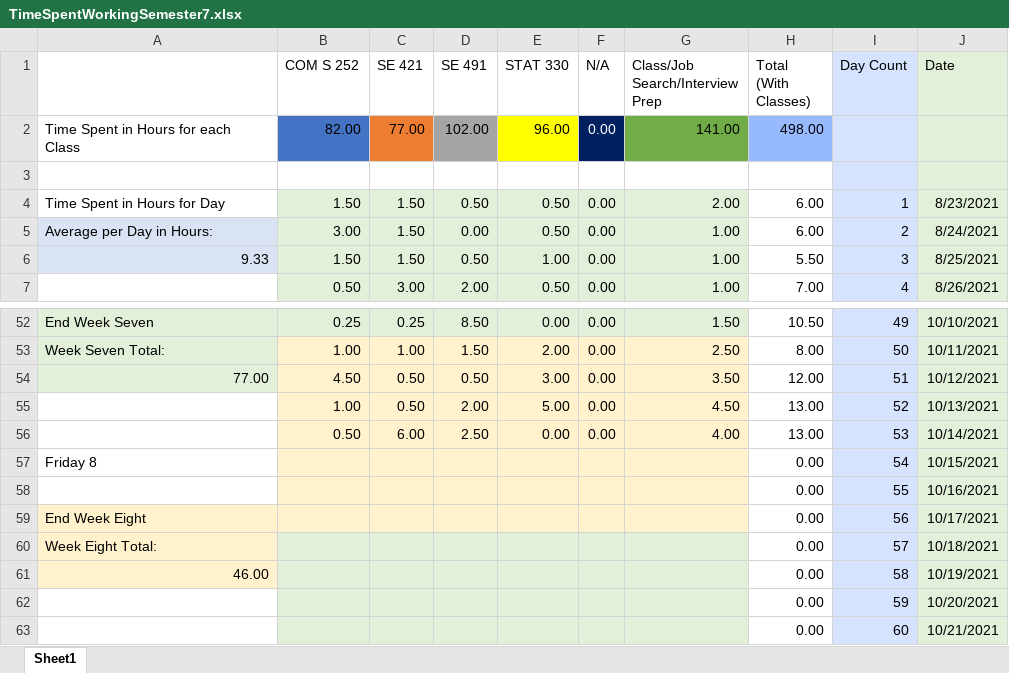
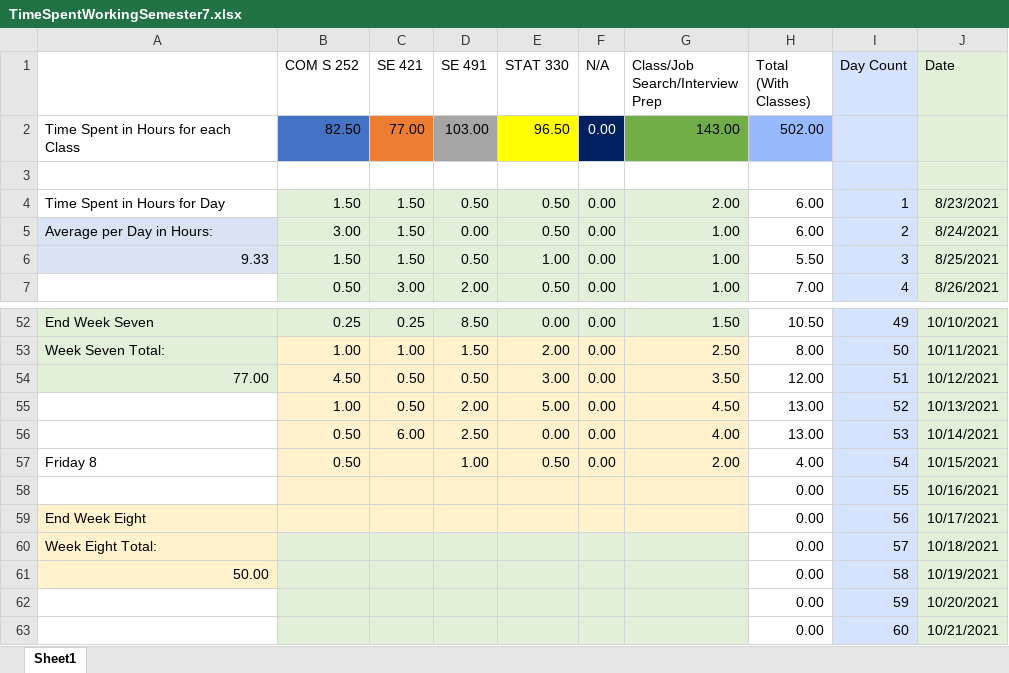
Before and after one commit to mghoskins/mghoskins-Data, an Excel workbook: CollegeSemesterWork/TimeSpentWorkingSemester7.xlsx, sheet Sheet1, drawn as a sheet; only a part is shown, gaps mark what is left out; values as stored, in another font and other column widths than the file's, no borders; charts and pictures and conditional formats not drawn; the diff names each change by its address in the sheet, - before the commit and + after, or states it on an @@ line.

Commit message:
Scheduling panik

```diff
--- a/CollegeSemesterWork/TimeSpentWorkingSemester7.xlsx (sheet Sheet1)
+++ b/CollegeSemesterWork/TimeSpentWorkingSemester7.xlsx (sheet Sheet1)
-B2 (COM S 252): 82.00
+B2 (COM S 252): 82.50
-D2 (SE 491): 102.00
+D2 (SE 491): 103.00
-E2 (STAT 330): 96.00
+E2 (STAT 330): 96.50
-G2 (Class/Job Search/Interview Prep): 141.00
+G2 (Class/Job Search/Interview Prep): 143.00
-H2 (Total (With Classes)): 498.00
+H2 (Total (With Classes)): 502.00
-B57 (COM S 252): (empty)
+B57 (COM S 252): 0.50
-D57 (SE 491): (empty)
+D57 (SE 491): 1.00
-E57 (STAT 330): (empty)
+E57 (STAT 330): 0.50
-F57 (N/A): (empty)
+F57 (N/A): 0.00
-G57 (Class/Job Search/Interview Prep): (empty)
+G57 (Class/Job Search/Interview Prep): 2.00
-H57 (Total (With Classes)): 0.00
+H57 (Total (With Classes)): 4.00
-A61: 46.00
+A61: 50.00
```
Also changed, not shown: charts or pictures.
